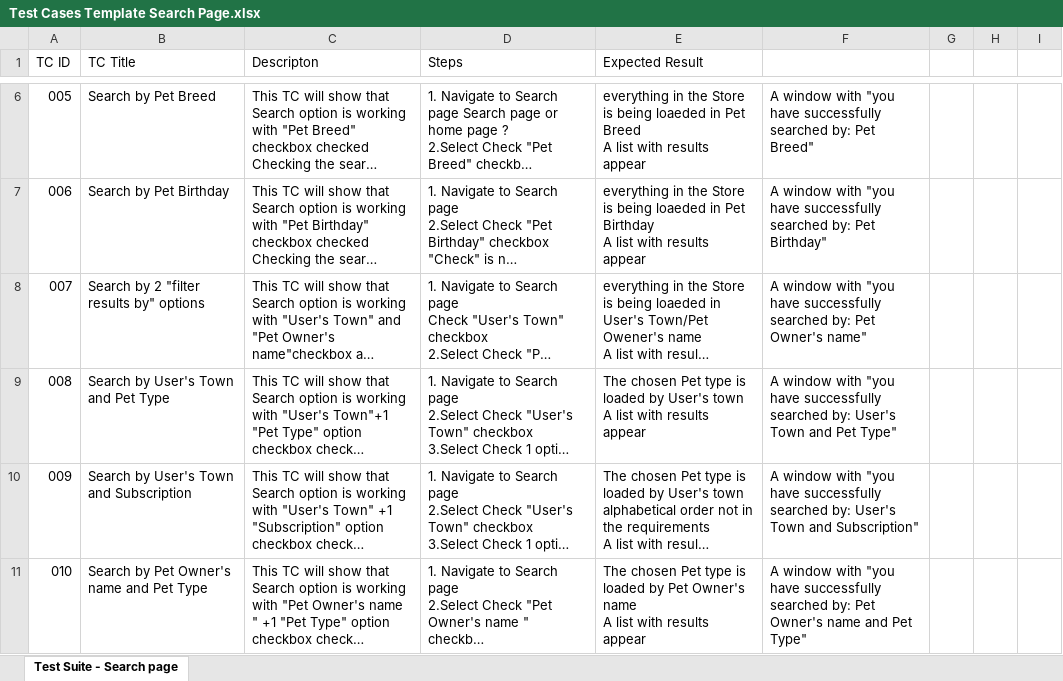
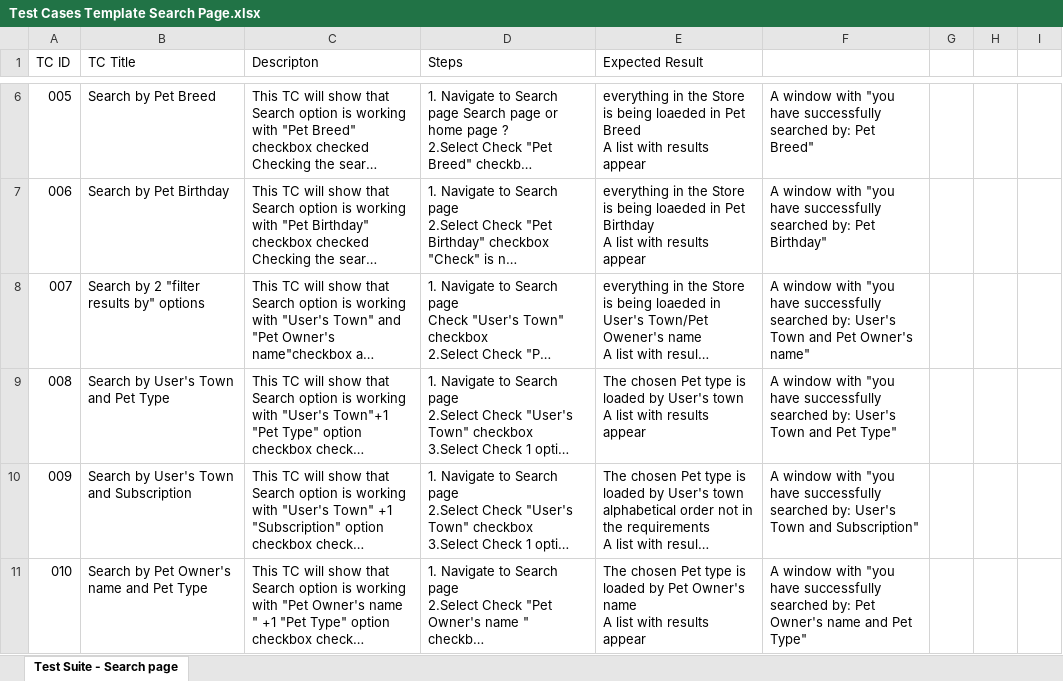
Before and after one commit to rosko89/PetStoreTestingTask, an Excel workbook: Test Cases Template Search Page.xlsx, sheet Test Suite - Search page, drawn as a sheet; only a part is shown, gaps mark what is left out; long unchanged cells end in …; values as stored, in another font and other column widths than the file's, no cell formats; the diff names each change by its address in the sheet, - before the commit and + after, or states it on an @@ line.

```diff
--- a/Test Cases Template Search Page.xlsx (sheet Test Suite - Search page)
+++ b/Test Cases Template Search Page.xlsx (sheet Test Suite - Search page)
-F8: …searched by: Pet Owner's…
+F8: …searched by: User's Town and Pet Owner's…
```
Also changed, not shown: cell formats, 1 other file.
